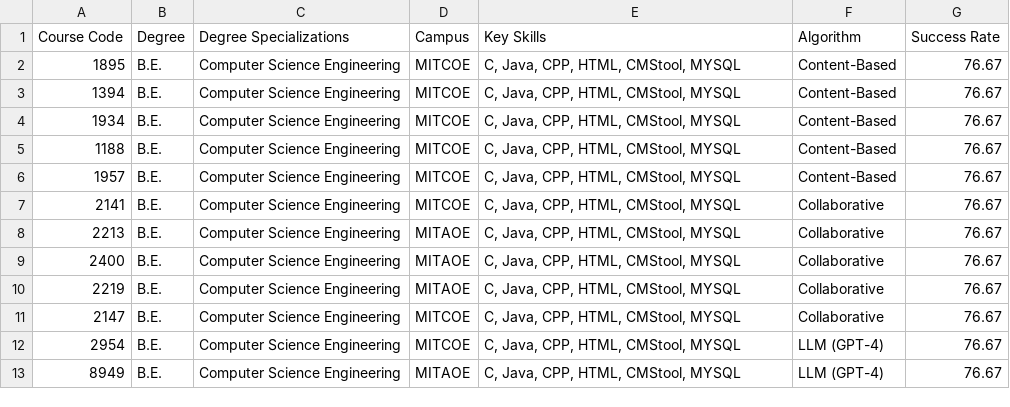
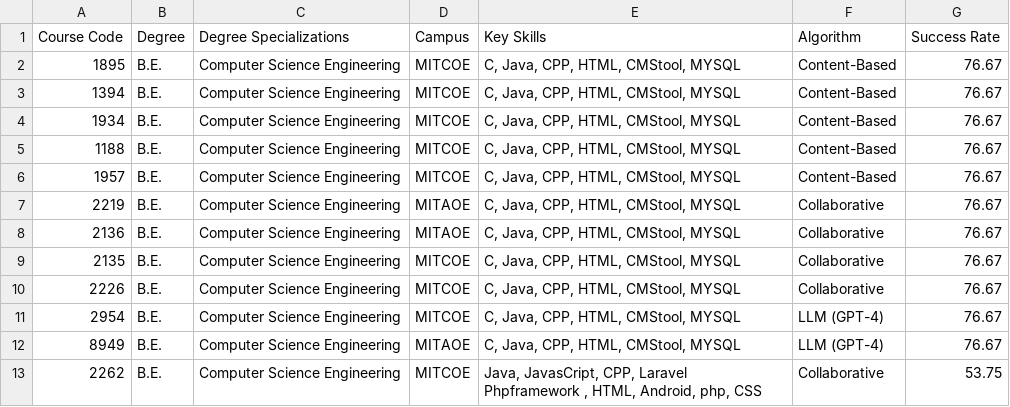
Before and after one commit to janiceXerri21/JaniceXerri_FYP_PCRS_VRLE_2024, a CSV file: Personalised_VRLE/Personalised_VRLE/Assets/Resources/final_recommendations_user_1001_course_recommendations.csv, drawn as a sheet.

```diff
--- a/Personalised_VRLE/Personalised_VRLE/Assets/Resources/final_recommendations_user_1001_course_recommendations.csv
+++ b/Personalised_VRLE/Personalised_VRLE/Assets/Resources/final_recommendations_user_1001_course_recommendations.csv
@@ -6,8 +6,8 @@ Course Code,Degree,Degree Specializations,Campus,Key Skills,Algorithm,Success Ra
 1957,B.E. ,Computer Science Engineering,MITCOE,"C, Java, CPP, HTML, CMStool, MYSQL",Content-Based,76.67
-2141,B.E. ,Computer Science Engineering,MITCOE,"C, Java, CPP, HTML, CMStool, MYSQL",Collaborative,76.67
-2213,B.E. ,Computer Science Engineering,MITAOE,"C, Java, CPP, HTML, CMStool, MYSQL",Collaborative,76.67
-2400,B.E. ,Computer Science Engineering,MITAOE,"C, Java, CPP, HTML, CMStool, MYSQL",Collaborative,76.67
 2219,B.E. ,Computer Science Engineering,MITAOE,"C, Java, CPP, HTML, CMStool, MYSQL",Collaborative,76.67
-2147,B.E. ,Computer Science Engineering,MITCOE,"C, Java, CPP, HTML, CMStool, MYSQL",Collaborative,76.67
+2136,B.E. ,Computer Science Engineering,MITAOE,"C, Java, CPP, HTML, CMStool, MYSQL",Collaborative,76.67
+2135,B.E. ,Computer Science Engineering,MITCOE,"C, Java, CPP, HTML, CMStool, MYSQL",Collaborative,76.67
+2226,B.E. ,Computer Science Engineering,MITCOE,"C, Java, CPP, HTML, CMStool, MYSQL",Collaborative,76.67
 2954,B.E. ,Computer Science Engineering,MITCOE,"C, Java, CPP, HTML, CMStool, MYSQL",LLM (GPT-4),76.67
 8949,B.E. ,Computer Science Engineering,MITAOE,"C, Java, CPP, HTML, CMStool, MYSQL",LLM (GPT-4),76.67
+2262,B.E. ,Computer Science Engineering,MITCOE,"Java, JavasCript, CPP, Laravel Phpframework  , HTML, Android, php, CSS",Collaborative,53.75
```
Also changed, not shown: Datasets/user_profile_set_21.csv, Personalised_VRLE/Personalised_VRLE/Assets/Resources/final_recommendations_user_1013_course_recommendations.csv, 1 other file.
